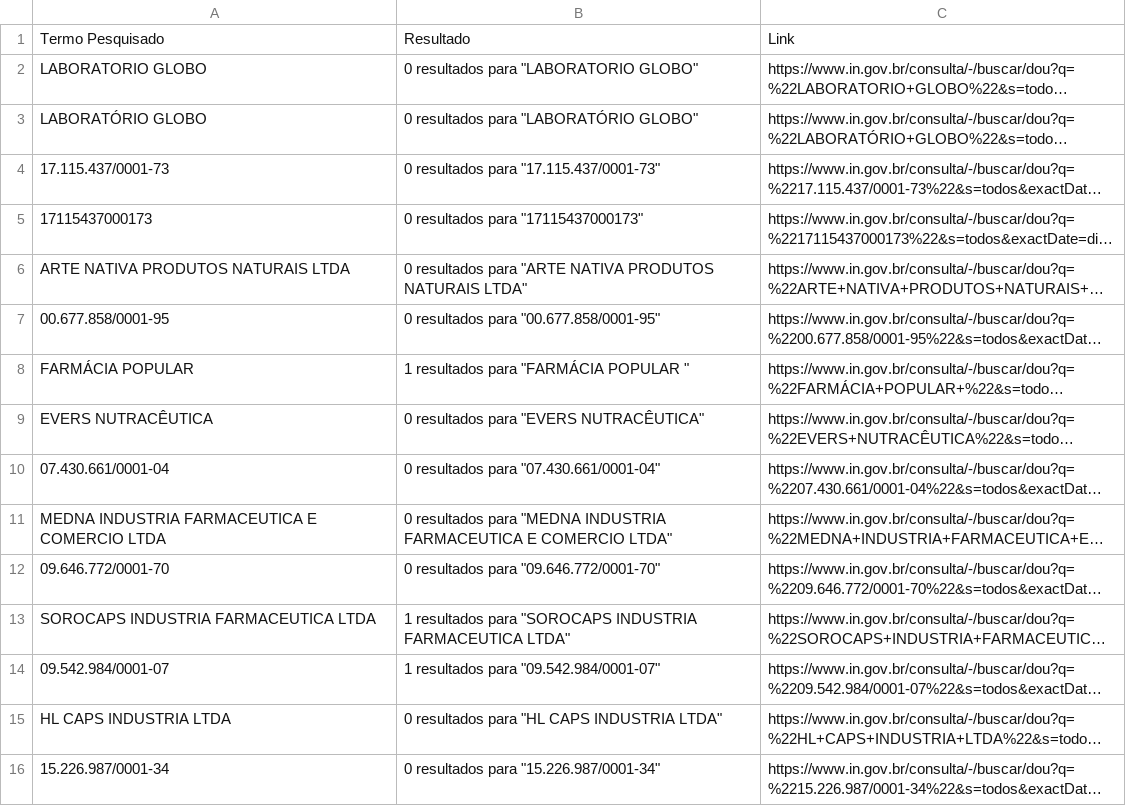
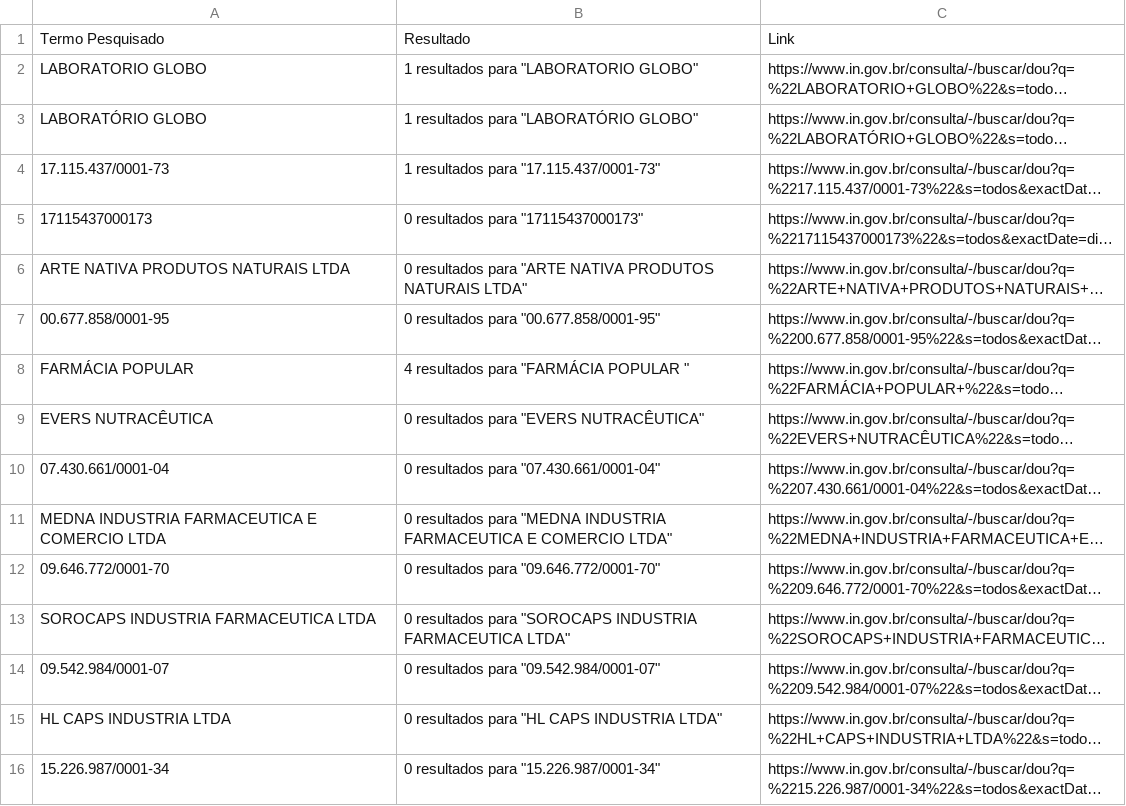
Before and after one commit to Diorgerb/DADOSreg, a CSV file: Pesquisa de termos no DOU.csv, drawn as a sheet; only a part is shown; long unchanged cells end in …; the diff names each change by its address in the sheet, - before the commit and + after, or states it on an @@ line.

Commit message:
Atualizando arquivo CSV com informações extraídas

```diff
--- a/Pesquisa de termos no DOU.csv
+++ b/Pesquisa de termos no DOU.csv
-B2: 0 resultados para "LABORATORIO GLOBO"
+B2: 1 resultados para "LABORATORIO GLOBO"
-B3: 0 resultados para "LABORATÓRIO GLOBO"
+B3: 1 resultados para "LABORATÓRIO GLOBO"
-B4: 0 resultados para "17.115.437/0001-73"
+B4: 1 resultados para "17.115.437/0001-73"
-B8: 1 resultados para "FARMÁCIA POPULAR "
+B8: 4 resultados para "FARMÁCIA POPULAR "
-B13: 1 resultados para…
+B13: 0 resultados para…
-B14: 1 resultados para "09.542.984/0001-07"
+B14: 0 resultados para "09.542.984/0001-07"
```
